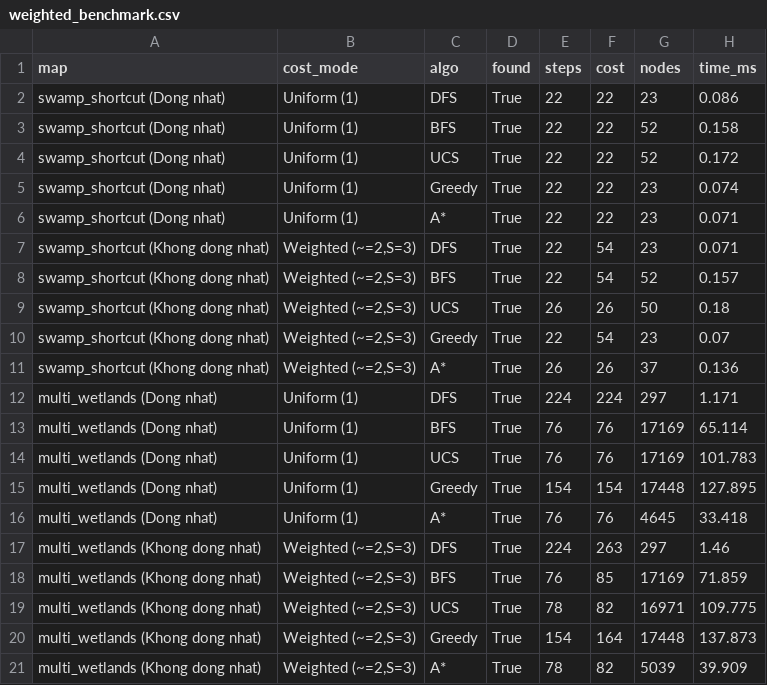
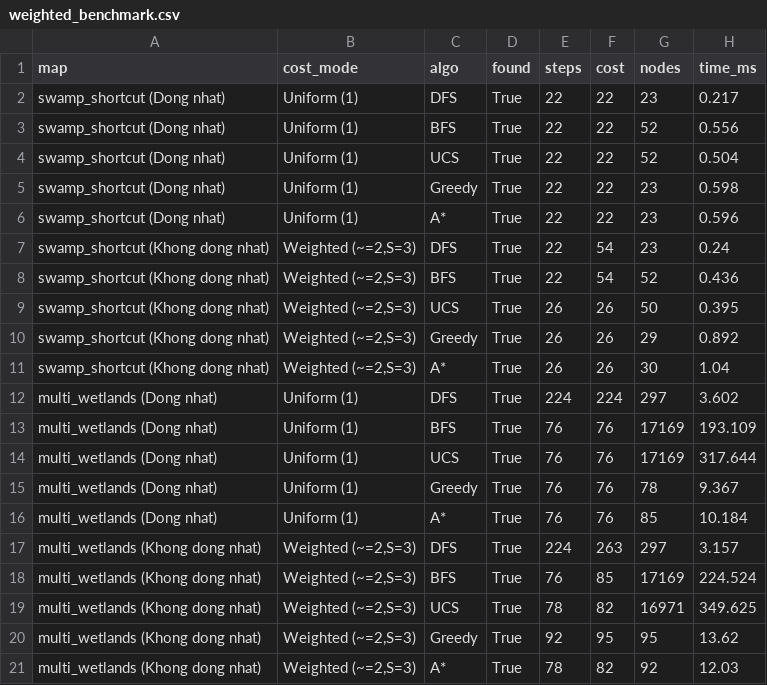
Before and after one commit to leanhvu8207-design/pacman-nangcap, a CSV file: results/weighted_benchmark.csv, drawn as a sheet.

```diff
--- a/results/weighted_benchmark.csv
+++ b/results/weighted_benchmark.csv
@@ -1,21 +1,21 @@
 map,cost_mode,algo,found,steps,cost,nodes,time_ms
-swamp_shortcut (Dong nhat),Uniform (1),DFS,True,22,22,23,0.086
-swamp_shortcut (Dong nhat),Uniform (1),BFS,True,22,22,52,0.158
-swamp_shortcut (Dong nhat),Uniform (1),UCS,True,22,22,52,0.172
-swamp_shortcut (Dong nhat),Uniform (1),Greedy,True,22,22,23,0.074
-swamp_shortcut (Dong nhat),Uniform (1),A*,True,22,22,23,0.071
-swamp_shortcut (Khong dong nhat),"Weighted (~=2,S=3)",DFS,True,22,54,23,0.071
-swamp_shortcut (Khong dong nhat),"Weighted (~=2,S=3)",BFS,True,22,54,52,0.157
-swamp_shortcut (Khong dong nhat),"Weighted (~=2,S=3)",UCS,True,26,26,50,0.18
-swamp_shortcut (Khong dong nhat),"Weighted (~=2,S=3)",Greedy,True,22,54,23,0.07
-swamp_shortcut (Khong dong nhat),"Weighted (~=2,S=3)",A*,True,26,26,37,0.136
-multi_wetlands (Dong nhat),Uniform (1),DFS,True,224,224,297,1.171
-multi_wetlands (Dong nhat),Uniform (1),BFS,True,76,76,17169,65.114
-multi_wetlands (Dong nhat),Uniform (1),UCS,True,76,76,17169,101.783
-multi_wetlands (Dong nhat),Uniform (1),Greedy,True,154,154,17448,127.895
-multi_wetlands (Dong nhat),Uniform (1),A*,True,76,76,4645,33.418
-multi_wetlands (Khong dong nhat),"Weighted (~=2,S=3)",DFS,True,224,263,297,1.46
-multi_wetlands (Khong dong nhat),"Weighted (~=2,S=3)",BFS,True,76,85,17169,71.859
-multi_wetlands (Khong dong nhat),"Weighted (~=2,S=3)",UCS,True,78,82,16971,109.775
-multi_wetlands (Khong dong nhat),"Weighted (~=2,S=3)",Greedy,True,154,164,17448,137.873
-multi_wetlands (Khong dong nhat),"Weighted (~=2,S=3)",A*,True,78,82,5039,39.909
+swamp_shortcut (Dong nhat),Uniform (1),DFS,True,22,22,23,0.217
+swamp_shortcut (Dong nhat),Uniform (1),BFS,True,22,22,52,0.556
+swamp_shortcut (Dong nhat),Uniform (1),UCS,True,22,22,52,0.504
+swamp_shortcut (Dong nhat),Uniform (1),Greedy,True,22,22,23,0.598
+swamp_shortcut (Dong nhat),Uniform (1),A*,True,22,22,23,0.596
+swamp_shortcut (Khong dong nhat),"Weighted (~=2,S=3)",DFS,True,22,54,23,0.24
+swamp_shortcut (Khong dong nhat),"Weighted (~=2,S=3)",BFS,True,22,54,52,0.436
+swamp_shortcut (Khong dong nhat),"Weighted (~=2,S=3)",UCS,True,26,26,50,0.395
+swamp_shortcut (Khong dong nhat),"Weighted (~=2,S=3)",Greedy,True,26,26,29,0.892
+swamp_shortcut (Khong dong nhat),"Weighted (~=2,S=3)",A*,True,26,26,30,1.04
+multi_wetlands (Dong nhat),Uniform (1),DFS,True,224,224,297,3.602
+multi_wetlands (Dong nhat),Uniform (1),BFS,True,76,76,17169,193.109
+multi_wetlands (Dong nhat),Uniform (1),UCS,True,76,76,17169,317.644
+multi_wetlands (Dong nhat),Uniform (1),Greedy,True,76,76,78,9.367
+multi_wetlands (Dong nhat),Uniform (1),A*,True,76,76,85,10.184
+multi_wetlands (Khong dong nhat),"Weighted (~=2,S=3)",DFS,True,224,263,297,3.157
+multi_wetlands (Khong dong nhat),"Weighted (~=2,S=3)",BFS,True,76,85,17169,224.524
+multi_wetlands (Khong dong nhat),"Weighted (~=2,S=3)",UCS,True,78,82,16971,349.625
+multi_wetlands (Khong dong nhat),"Weighted (~=2,S=3)",Greedy,True,92,95,95,13.62
+multi_wetlands (Khong dong nhat),"Weighted (~=2,S=3)",A*,True,78,82,92,12.03
```
Also changed, not shown: results/adversarial_benchmark.csv, results/search_benchmark.csv, 30 other files.
